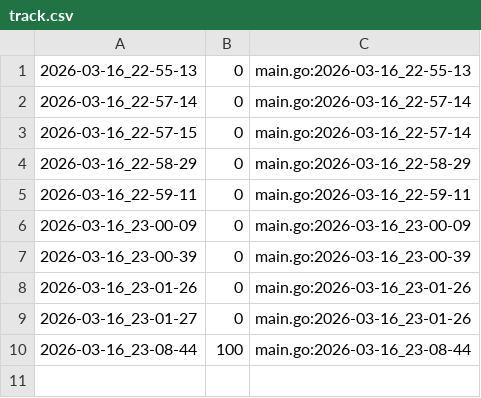
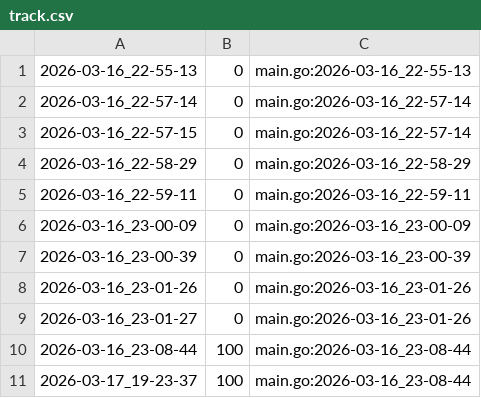
Before and after one commit to qxcode-course/ed-seg-bloco-a-joseluis1100, a CSV file: tasks/.tko/track/ed@labirinto/track.csv, drawn as a sheet; the diff names each change by its address in the sheet, - before the commit and + after, or states it on an @@ line.

```diff
--- a/tasks/.tko/track/ed@labirinto/track.csv
+++ b/tasks/.tko/track/ed@labirinto/track.csv
+row 11: 2026-03-17_19-23-37 | 100 | main.go:2026-03-16_23-08-44
```
Also changed, not shown: tasks/.tko/track/ed@ilhas/track.csv, 16 other files.
